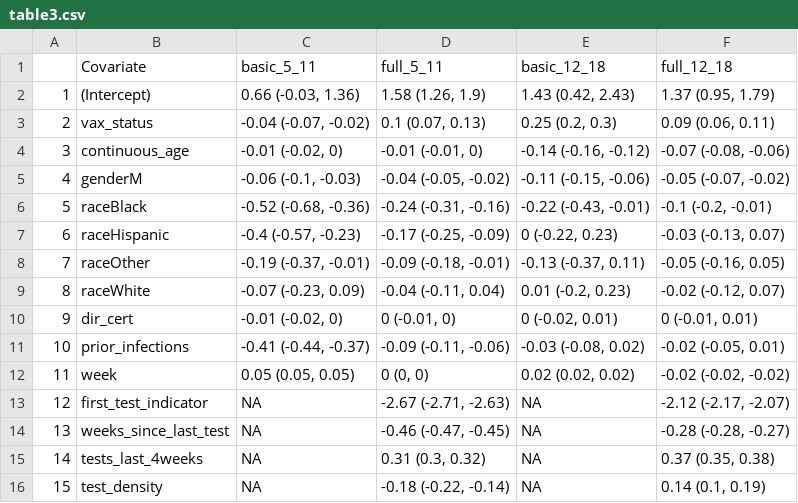
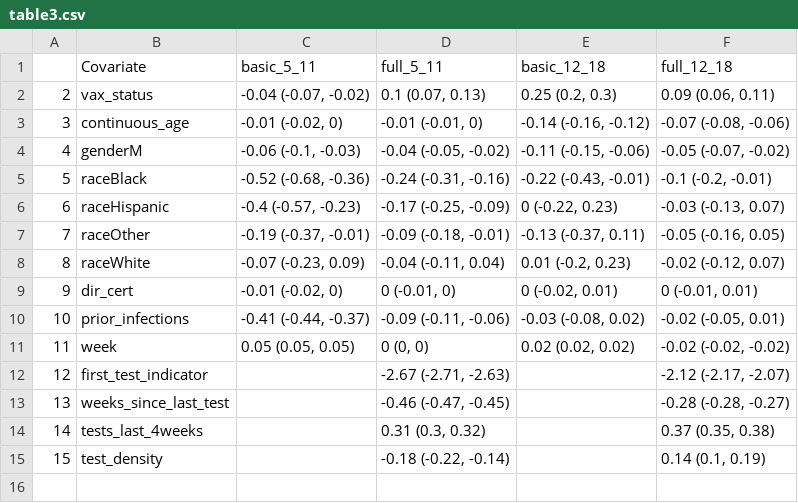
Before and after one commit to amymoore1710/APSVE_cluster, a CSV file: results/tab and figs/table3.csv, drawn as a sheet; removed rows and columns are numbered as before the commit, all else as after; the diff names each change by its address in the sheet, - before the commit and + after, or states it on an @@ line.

```diff
--- a/results/tab and figs/table3.csv
+++ b/results/tab and figs/table3.csv
-row 2: 1 | (Intercept) | 0.66 (-0.03, 1.36) | 1.58 (1.26, 1.9) | 1.43 (0.42, 2.43) | 1.37 (0.95, 1.79)
-C12:C15 (basic_5_11): NA
+C12:C15 (basic_5_11): (empty)
-E12:E15 (basic_12_18): NA
+E12:E15 (basic_12_18): (empty)
```
Also changed, not shown: 8 other files.
